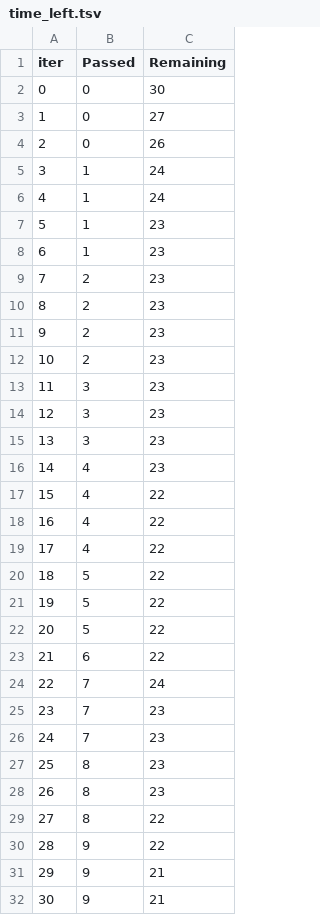
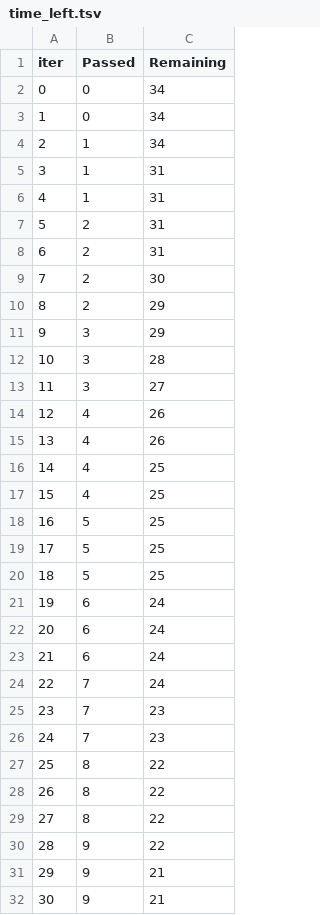
Before and after one commit to samir2suman/mlproject, a TSV file: catboost_info/time_left.tsv, drawn as a sheet; only a part is shown; the diff covers the shown part only.

```diff
--- a/catboost_info/time_left.tsv
+++ b/catboost_info/time_left.tsv
@@ -1,24 +1,24 @@
 iter	Passed	Remaining
-0	0	30
-1	0	27
-2	0	26
-3	1	24
-4	1	24
-5	1	23
-6	1	23
-7	2	23
-8	2	23
-9	2	23
-10	2	23
-11	3	23
-12	3	23
-13	3	23
-14	4	23
-15	4	22
-16	4	22
-17	4	22
-18	5	22
-19	5	22
-20	5	22
-21	6	22
+0	0	34
+1	0	34
+2	1	34
+3	1	31
+4	1	31
+5	2	31
+6	2	31
+7	2	30
+8	2	29
+9	3	29
+10	3	28
+11	3	27
+12	4	26
+13	4	26
+14	4	25
+15	4	25
+16	5	25
+17	5	25
+18	5	25
+19	6	24
+20	6	24
+21	6	24
 22	7	24
@@ -26,4 +26,4 @@ iter	Passed	Remaining
 24	7	23
-25	8	23
-26	8	23
+25	8	22
+26	8	22
 27	8	22
```
Also changed, not shown: 75 edited cells elsewhere in this file, 10 other files.
